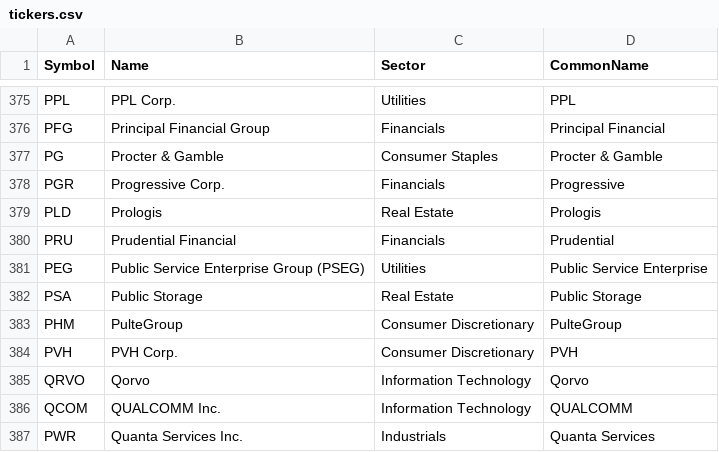
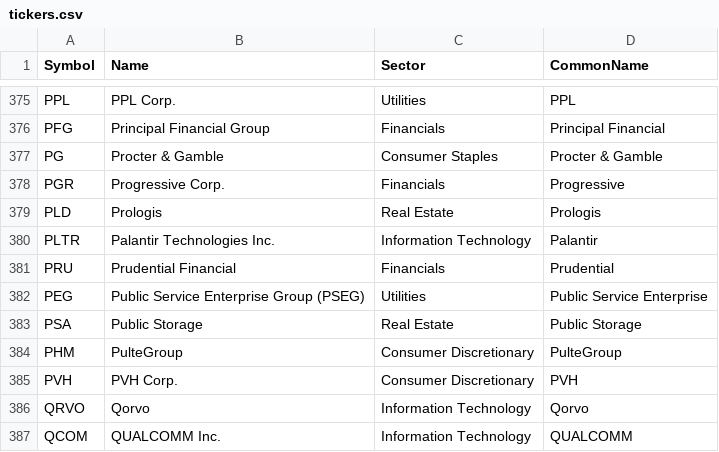
Before and after one commit to leonard-thong/stock-sentiment-bot, a CSV file: scraper/tickers.csv, drawn as a sheet; only a part is shown, gaps mark what is left out; the shorter side is filled out with more unchanged rows.

Commit message:
add palantir to stock list

```diff
--- a/scraper/tickers.csv
+++ b/scraper/tickers.csv
@@ -379,2 +379,3 @@ PGR,Progressive Corp.,Financials,Progressive
 PLD,Prologis,Real Estate,Prologis
+PLTR,Palantir Technologies Inc.,Information Technology,Palantir
 PRU,Prudential Financial,Financials,Prudential
```
Also changed, not shown: 1 other file.
